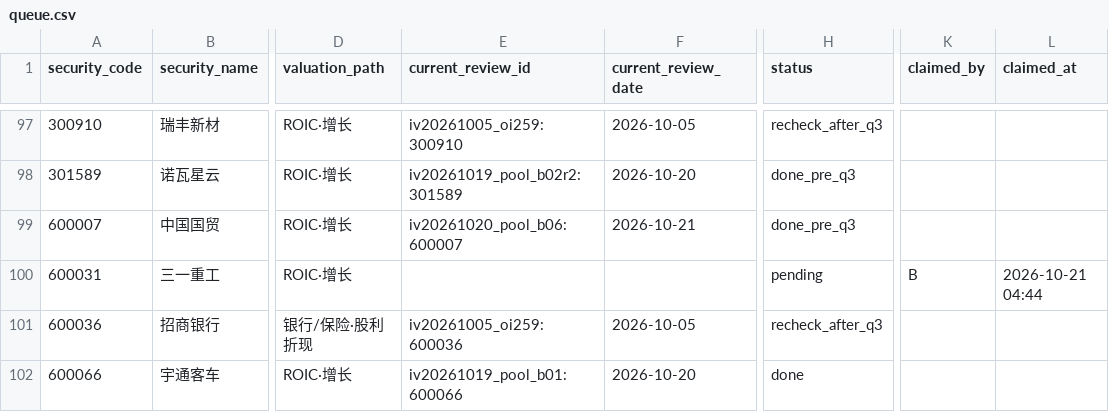
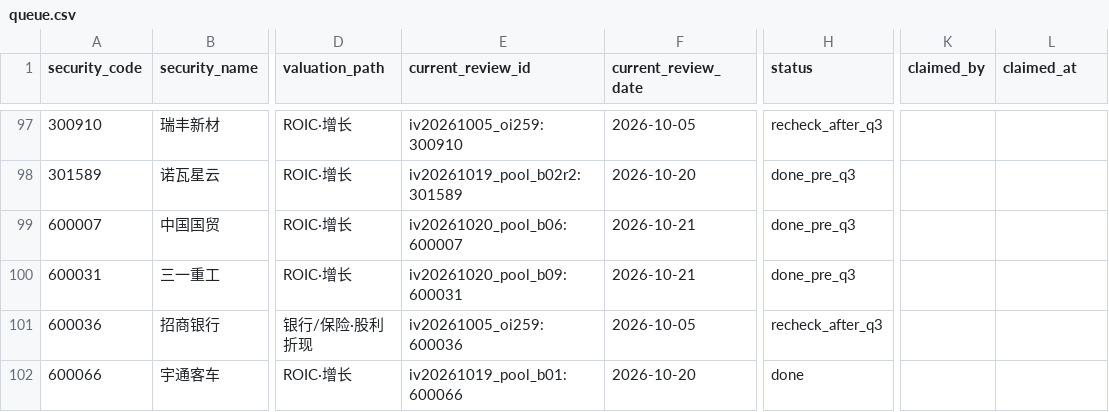
Before and after one commit to wylflc/raykey, a CSV file: data/experiments/exp_independent_pool_2026q3/queue.csv, drawn as a sheet; only a part is shown, gaps mark what is left out; the diff covers the shown part only; the diff names each change by its address in the sheet, - before the commit and + after, or states it on an @@ line.

```diff
--- a/data/experiments/exp_independent_pool_2026q3/queue.csv
+++ b/data/experiments/exp_independent_pool_2026q3/queue.csv
-E100 (current_review_id): (empty)
+E100 (current_review_id): iv20261020_pool_b09:600031
-F100 (current_review_date): (empty)
+F100 (current_review_date): 2026-10-21
-H100 (status): pending
+H100 (status): done_pre_q3
-K100 (claimed_by): B
+K100 (claimed_by): (empty)
-L100 (claimed_at): 2026-10-21 04:44
+L100 (claimed_at): (empty)
```
Also changed, not shown: 35 edited cells elsewhere in this file, 50 other files.
